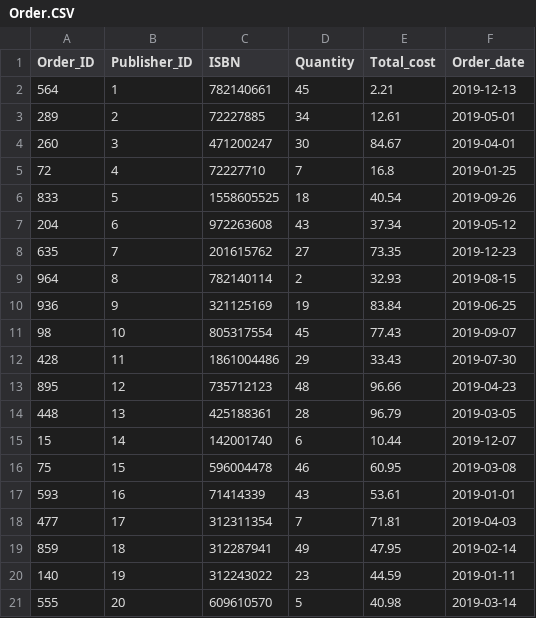
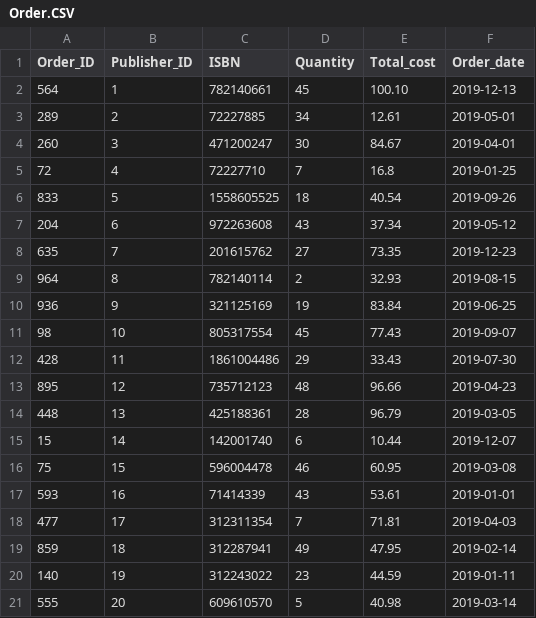
Before and after one commit to cse3241-group11/bits_and_books_database, a CSV file: source_csv_files/Order.CSV, drawn as a sheet.

```diff
--- a/source_csv_files/Order.CSV
+++ b/source_csv_files/Order.CSV
@@ -1,3 +1,3 @@
 Order_ID,Publisher_ID,ISBN,Quantity,Total_cost,Order_date
-564,1,782140661,45,2.21,2019-12-13
+564,1,782140661,45,100.10,2019-12-13
 289,2,72227885,34,12.61,2019-05-01
```
